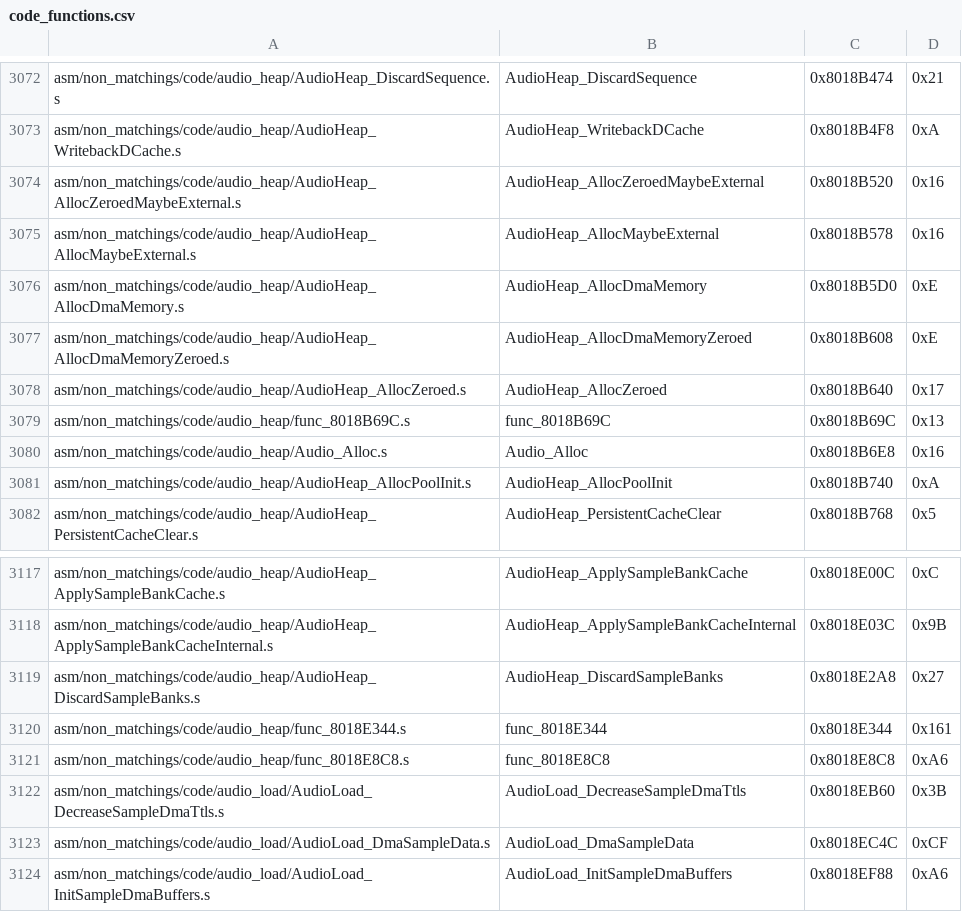
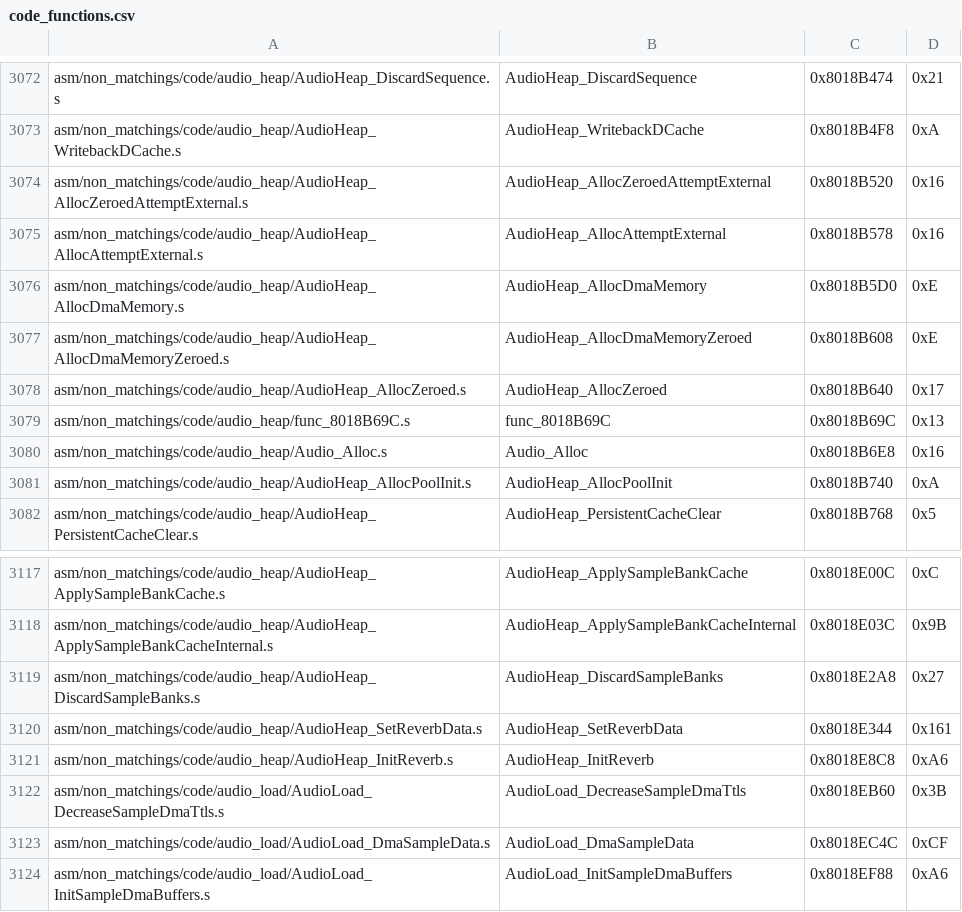
Before and after one commit to engineer124/mm, a CSV file: tools/sizes/code_functions.csv, drawn as a sheet; only a part is shown, gaps mark what is left out.

```diff
--- a/tools/sizes/code_functions.csv
+++ b/tools/sizes/code_functions.csv
@@ -3073,4 +3073,4 @@ asm/non_matchings/code/audio_heap/AudioHeap_DiscardSequence.s,AudioHeap_DiscardS
 asm/non_matchings/code/audio_heap/AudioHeap_WritebackDCache.s,AudioHeap_WritebackDCache,0x8018B4F8,0xA
-asm/non_matchings/code/audio_heap/AudioHeap_AllocZeroedMaybeExternal.s,AudioHeap_AllocZeroedMaybeExternal,0x8018B520,0x16
-asm/non_matchings/code/audio_heap/AudioHeap_AllocMaybeExternal.s,AudioHeap_AllocMaybeExternal,0x8018B578,0x16
+asm/non_matchings/code/audio_heap/AudioHeap_AllocZeroedAttemptExternal.s,AudioHeap_AllocZeroedAttemptExternal,0x8018B520,0x16
+asm/non_matchings/code/audio_heap/AudioHeap_AllocAttemptExternal.s,AudioHeap_AllocAttemptExternal,0x8018B578,0x16
 asm/non_matchings/code/audio_heap/AudioHeap_AllocDmaMemory.s,AudioHeap_AllocDmaMemory,0x8018B5D0,0xE
@@ -3119,4 +3119,4 @@ asm/non_matchings/code/audio_heap/AudioHeap_ApplySampleBankCacheInternal.s,Audio
 asm/non_matchings/code/audio_heap/AudioHeap_DiscardSampleBanks.s,AudioHeap_DiscardSampleBanks,0x8018E2A8,0x27
-asm/non_matchings/code/audio_heap/func_8018E344.s,func_8018E344,0x8018E344,0x161
-asm/non_matchings/code/audio_heap/func_8018E8C8.s,func_8018E8C8,0x8018E8C8,0xA6
+asm/non_matchings/code/audio_heap/AudioHeap_SetReverbData.s,AudioHeap_SetReverbData,0x8018E344,0x161
+asm/non_matchings/code/audio_heap/AudioHeap_InitReverb.s,AudioHeap_InitReverb,0x8018E8C8,0xA6
 asm/non_matchings/code/audio_load/AudioLoad_DecreaseSampleDmaTtls.s,AudioLoad_DecreaseSampleDmaTtls,0x8018EB60,0x3B
```
Also changed, not shown: 5 other files.
